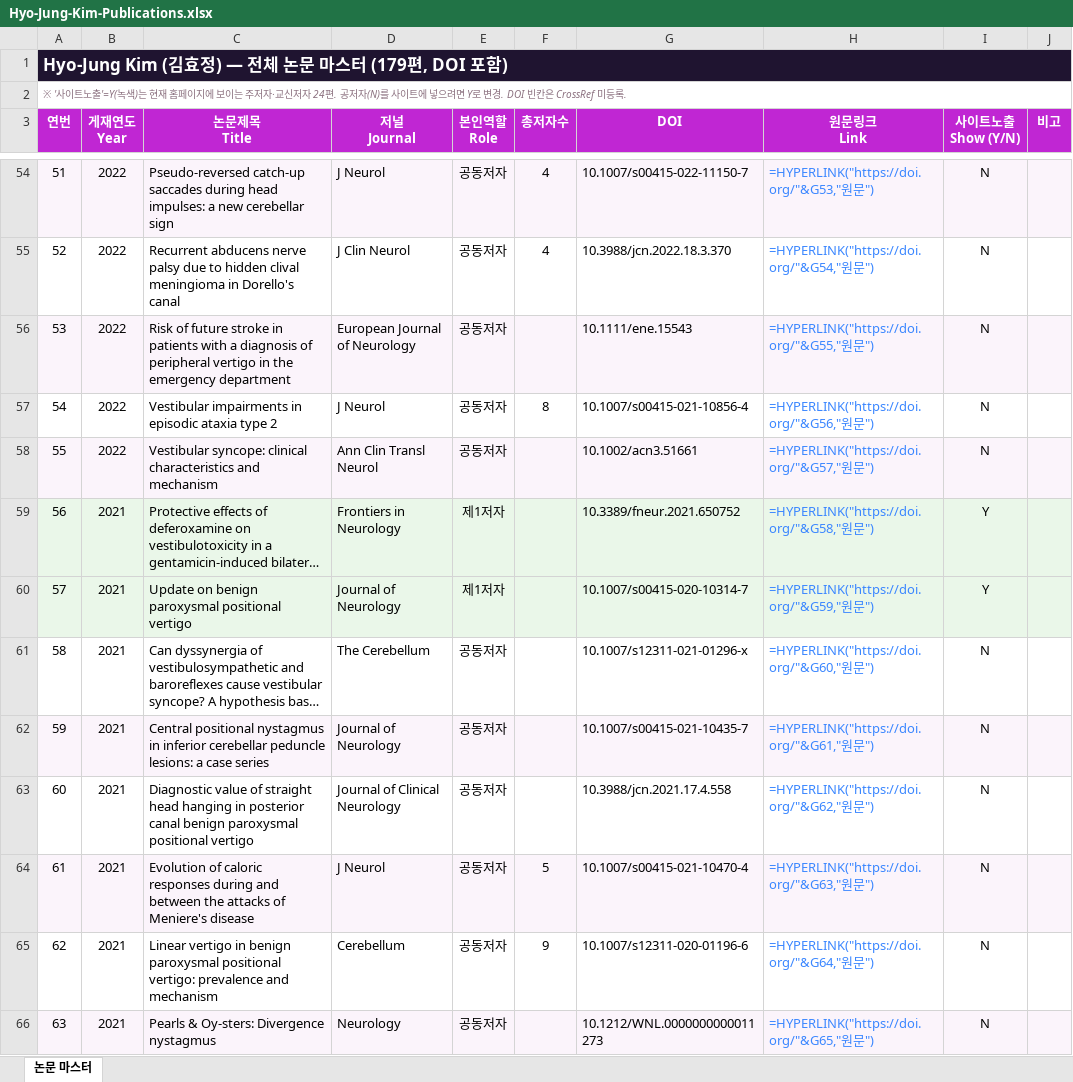
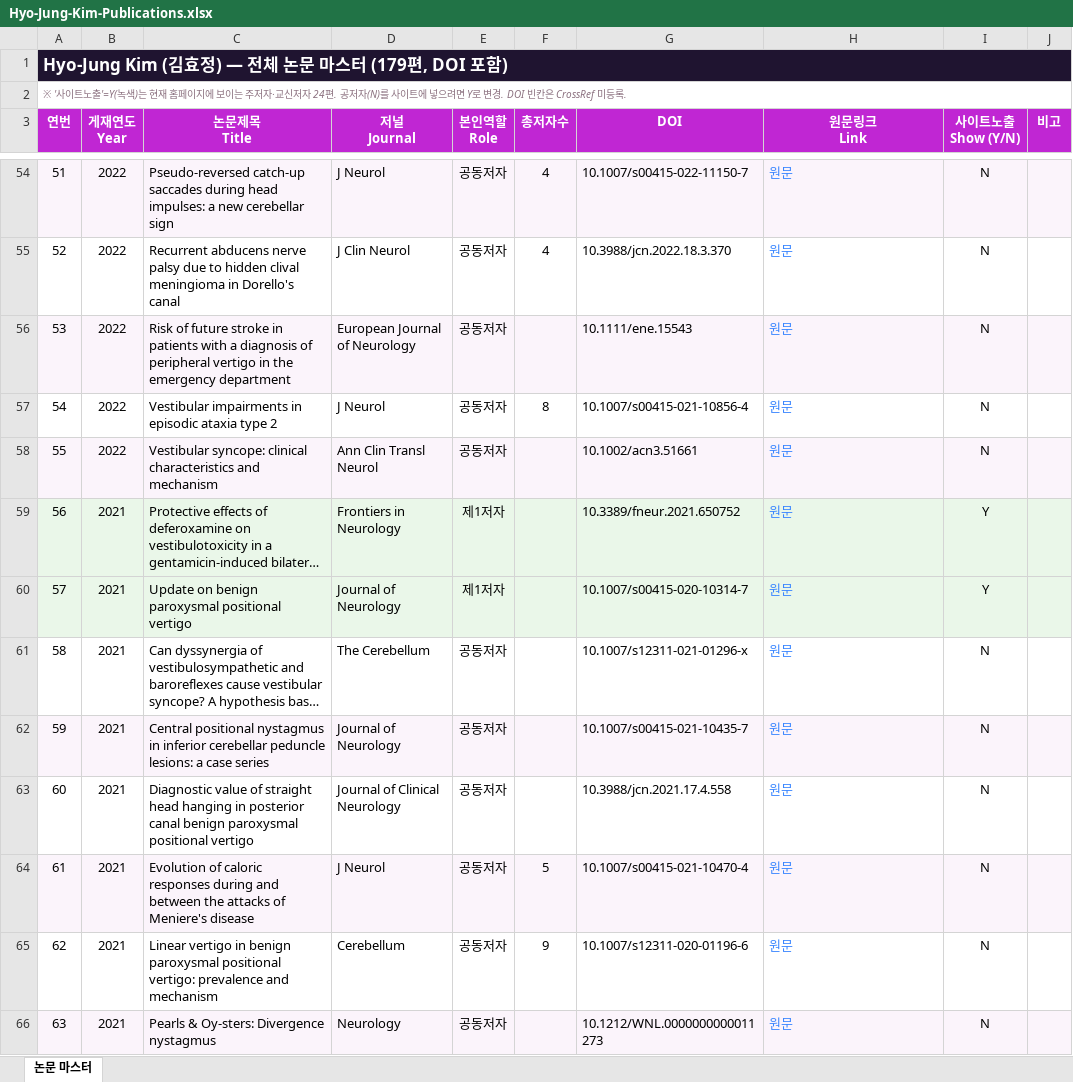
Before and after one commit to hyojungkim-kor/hyojungkim-kor.github.io, an Excel workbook: Hyo-Jung-Kim-Publications.xlsx, sheet 논문 마스터, drawn as a sheet; only a part is shown, gaps mark what is left out; long unchanged cells end in …; values as stored, in another font and other column widths than the file's, no borders; formulas without a stored value are shown as written; the diff covers the shown part only; the diff names each change by its address in the sheet, - before the commit and + after, or states it on an @@ line.

```diff
--- a/Hyo-Jung-Kim-Publications.xlsx (sheet 논문 마스터)
+++ b/Hyo-Jung-Kim-Publications.xlsx (sheet 논문 마스터)
-H54 (원문링크 Link): =HYPERLINK("https://doi.org/"&G53,"원문")
+H54 (원문링크 Link): 원문
-H55 (원문링크 Link): =HYPERLINK("https://doi.org/"&G54,"원문")
+H55 (원문링크 Link): 원문
-H56 (원문링크 Link): =HYPERLINK("https://doi.org/"&G55,"원문")
+H56 (원문링크 Link): 원문
-H57 (원문링크 Link): =HYPERLINK("https://doi.org/"&G56,"원문")
+H57 (원문링크 Link): 원문
-H58 (원문링크 Link): =HYPERLINK("https://doi.org/"&G57,"원문")
+H58 (원문링크 Link): 원문
-H59 (원문링크 Link): =HYPERLINK("https://doi.org/"&G58,"원문")
+H59 (원문링크 Link): 원문
-H60 (원문링크 Link): =HYPERLINK("https://doi.org/"&G59,"원문")
+H60 (원문링크 Link): 원문
-H61 (원문링크 Link): =HYPERLINK("https://doi.org/"&G60,"원문")
+H61 (원문링크 Link): 원문
-H62 (원문링크 Link): =HYPERLINK("https://doi.org/"&G61,"원문")
+H62 (원문링크 Link): 원문
-H63 (원문링크 Link): =HYPERLINK("https://doi.org/"&G62,"원문")
+H63 (원문링크 Link): 원문
-H64 (원문링크 Link): =HYPERLINK("https://doi.org/"&G63,"원문")
+H64 (원문링크 Link): 원문
-H65 (원문링크 Link): =HYPERLINK("https://doi.org/"&G64,"원문")
+H65 (원문링크 Link): 원문
-H66 (원문링크 Link): =HYPERLINK("https://doi.org/"&G65,"원문")
+H66 (원문링크 Link): 원문
```
Also changed, not shown: 164 edited cells elsewhere in this sheet.
